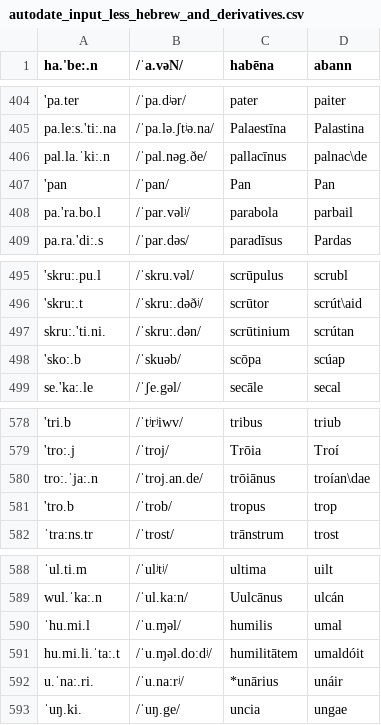
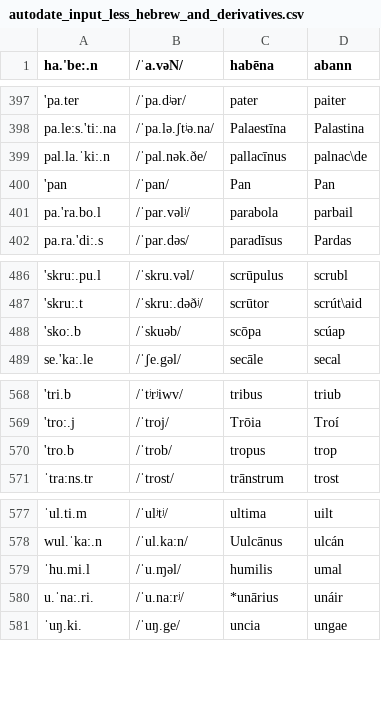
Before and after one commit to bowersd/lat2sgaLoans, a CSV file: monteCarlo/autodate_input_less_hebrew_and_derivatives.csv, drawn as a sheet; only a part is shown, gaps mark what is left out; removed rows and columns are numbered as before the commit, all else as after; the diff covers the shown part only; the diff names each change by its address in the sheet, - before the commit and + after, or states it on an @@ line.

```diff
--- a/monteCarlo/autodate_input_less_hebrew_and_derivatives.csv
+++ b/monteCarlo/autodate_input_less_hebrew_and_derivatives.csv
-B399 (/ˈa.vəN/): /ˈpal.nəg.ðe/
+B399 (/ˈa.vəN/): /ˈpal.nək.ðe/
-row 497: skru:.'ti.ni. | /ˈskru:.dən/ | scrūtinium | scrútan
-row 580: tro:.ˈja:.n | /ˈtroj.an.de/ | trōiānus | troían\dae
-row 591: hu.mi.li.ˈta:.t | /ˈu.ɱəl.do:dʲ/ | humilitātem | umaldóit
```
Also changed, not shown: 1 added row, 10 removed rows and 1 edited cell elsewhere in this file.
